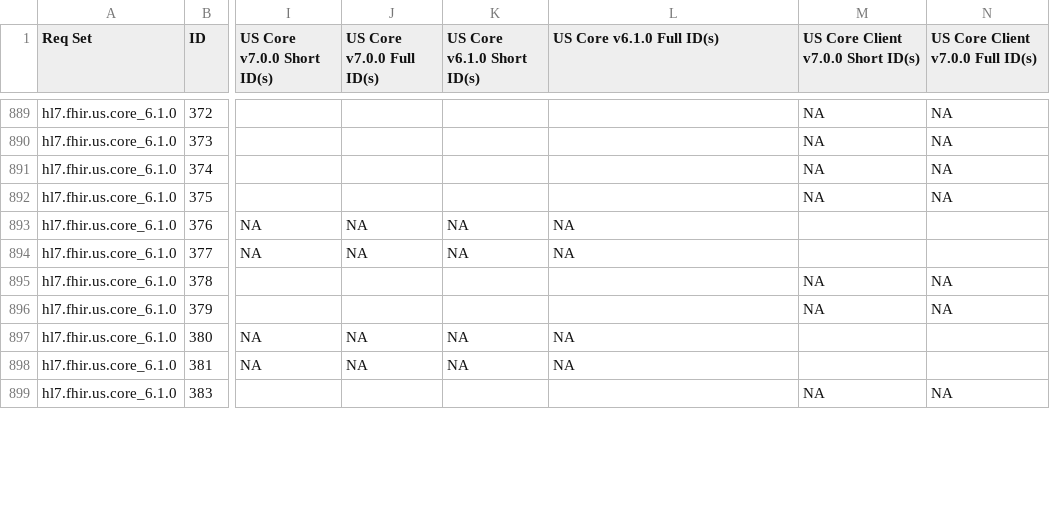
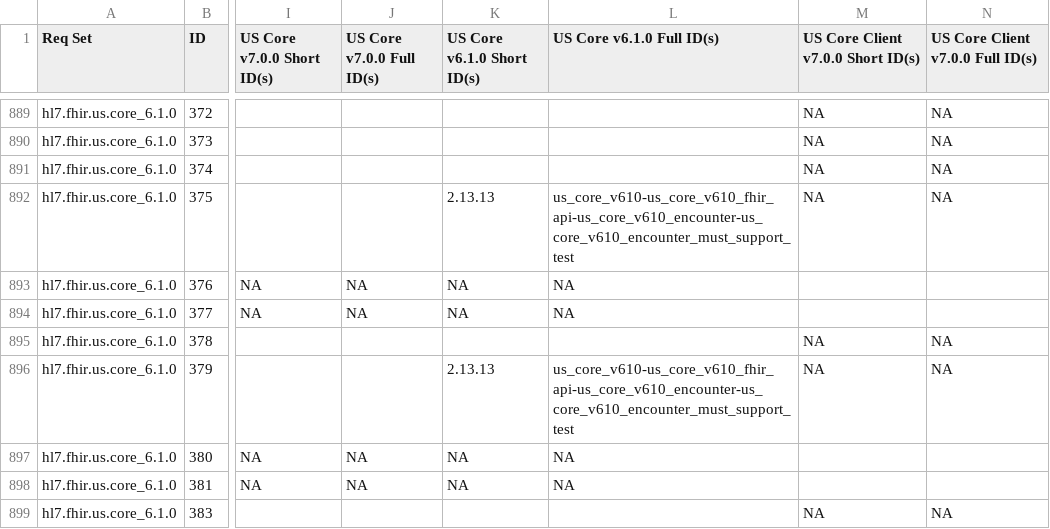
Before and after one commit to inferno-framework/us-core-test-kit, a CSV file: lib/us_core_test_kit/requirements/generated/us_core_test_kit_requirements_coverage.csv, drawn as a sheet; only a part is shown, gaps mark what is left out; the diff covers the shown part only; the diff names each change by its address in the sheet, - before the commit and + after, or states it on an @@ line.

Commit message:
added more must support requirement references

```diff
--- a/lib/us_core_test_kit/requirements/generated/us_core_test_kit_requirements_coverage.csv
+++ b/lib/us_core_test_kit/requirements/generated/us_core_test_kit_requirements_coverage.csv
-K892 (US Core v6.1.0 Short ID(s)): (empty)
+K892 (US Core v6.1.0 Short ID(s)): 2.13.13
-L892 (US Core v6.1.0 Full ID(s)): (empty)
+L892 (US Core v6.1.0 Full ID(s)): us_core_v610-us_core_v610_fhir_api-us_core_v610_encounter-us_core_v610_encounter_must_support_test
-K896 (US Core v6.1.0 Short ID(s)): (empty)
+K896 (US Core v6.1.0 Short ID(s)): 2.13.13
-L896 (US Core v6.1.0 Full ID(s)): (empty)
+L896 (US Core v6.1.0 Full ID(s)): us_core_v610-us_core_v610_fhir_api-us_core_v610_encounter-us_core_v610_encounter_must_support_test
```
Also changed, not shown: 36 edited cells elsewhere in this file, 17 other files.
